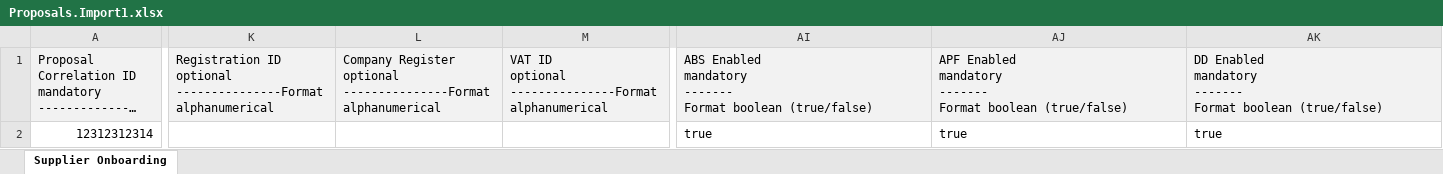
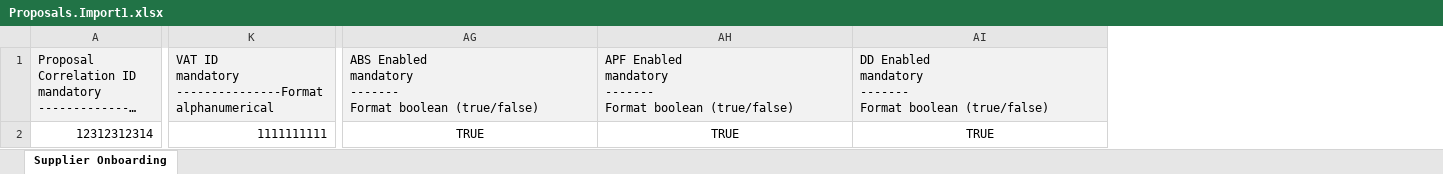
Before and after one commit to nirvanich/experiments, an Excel workbook: advanced-selenium-webdriver/src/main/resources/Proposals.Import1.xlsx, sheet Supplier Onboarding, drawn as a sheet; only a part is shown, gaps mark what is left out; long unchanged cells end in …; values as stored, in another font and other column widths than the file's, no borders; removed rows and columns are numbered as before the commit, all else as after; ↵ is a line break in a cell; the diff covers the shown part only; the diff names each change by its address in the sheet, - before the commit and + after, or states it on an @@ line.

Commit message:
10.05 end-2-end supplier proposal upload

```diff
--- a/advanced-selenium-webdriver/src/main/resources/Proposals.Import1.xlsx (sheet Supplier Onboarding)
+++ b/advanced-selenium-webdriver/src/main/resources/Proposals.Import1.xlsx (sheet Supplier Onboarding)
-column K, row 1: Registration ID ↵ optional ↵ ---------------Format alphanumerical
-column L, row 1: Company Register ↵ optional ↵ ---------------Format alphanumerical
-column M, row 1: VAT ID ↵ optional ↵ ---------------Format alphanumerical
+column K, rows 1-2: VAT ID ↵ mandatory ↵ ---------------Format alphanumerical | 1111111111
-AG2: true
+AG2: TRUE
-AG2:AI2 alignment: left
+AG2:AI2 alignment: center
-AH2: true
+AH2: TRUE
-AI2: true
+AI2: TRUE
```
Also changed, not shown: 1 edited cell elsewhere in this sheet, 18 other files.
